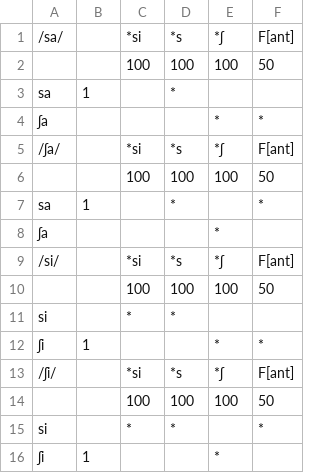
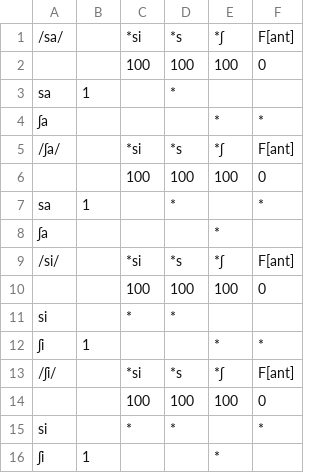
Before and after one commit to mchriscuit/24.981, a CSV file: lab8/palatalization.csv, drawn as a sheet.

Commit message:
Updated lab files

```diff
--- a/lab8/palatalization.csv
+++ b/lab8/palatalization.csv
@@ -1,3 +1,3 @@
 /sa/,,*si,*s,*ʃ,F[ant]
-,,100,100,100,50
+,,100,100,100,0
 sa,1,,*,,
@@ -5,3 +5,3 @@ sa,1,,*,,
 /ʃa/,,*si,*s,*ʃ,F[ant]
-,,100,100,100,50
+,,100,100,100,0
 sa,1,,*,,*
@@ -9,3 +9,3 @@ sa,1,,*,,*
 /si/,,*si,*s,*ʃ,F[ant]
-,,100,100,100,50
+,,100,100,100,0
 si,,*,*,,
@@ -13,3 +13,3 @@ si,,*,*,,
 /ʃi/,,*si,*s,*ʃ,F[ant]
-,,100,100,100,50
+,,100,100,100,0
 si,,*,*,,*
```
